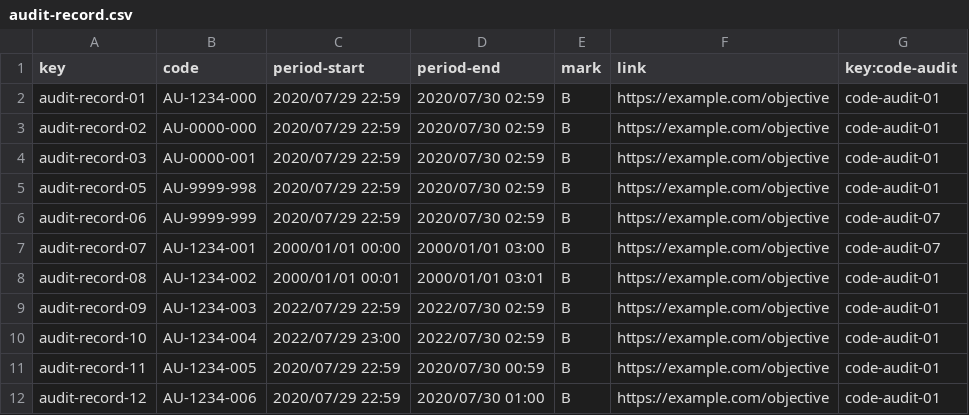
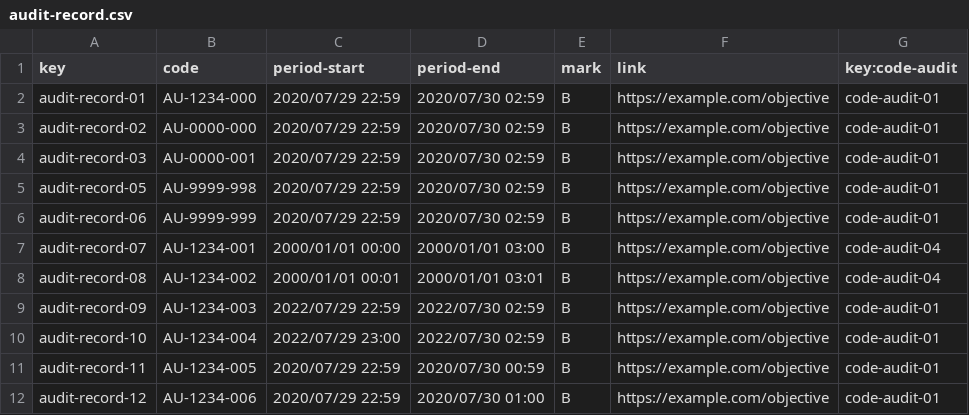
Before and after one commit to JesusFern/Acme-SF-D04, a CSV file: src/main/webapp/WEB-INF/resources/sample-data/audit-record.csv, drawn as a sheet; only a part is shown.

```diff
--- a/src/main/webapp/WEB-INF/resources/sample-data/audit-record.csv
+++ b/src/main/webapp/WEB-INF/resources/sample-data/audit-record.csv
@@ -5,5 +5,5 @@ audit-record-03,AU-0000-001,2020/07/29 22:59,2020/07/30 02:59,B,https://example.
 audit-record-05,AU-9999-998,2020/07/29 22:59,2020/07/30 02:59,B,https://example.com/objective,code-audit-01
-audit-record-06,AU-9999-999,2020/07/29 22:59,2020/07/30 02:59,B,https://example.com/objective,code-audit-07
-audit-record-07,AU-1234-001,2000/01/01 00:00,2000/01/01 03:00,B,https://example.com/objective,code-audit-07
-audit-record-08,AU-1234-002,2000/01/01 00:01,2000/01/01 03:01,B,https://example.com/objective,code-audit-01
+audit-record-06,AU-9999-999,2020/07/29 22:59,2020/07/30 02:59,B,https://example.com/objective,code-audit-01
+audit-record-07,AU-1234-001,2000/01/01 00:00,2000/01/01 03:00,B,https://example.com/objective,code-audit-04
+audit-record-08,AU-1234-002,2000/01/01 00:01,2000/01/01 03:01,B,https://example.com/objective,code-audit-04
 audit-record-09,AU-1234-003,2022/07/29 22:59,2022/07/30 02:59,B,https://example.com/objective,code-audit-01
```
Also changed, not shown: 7 other files.
